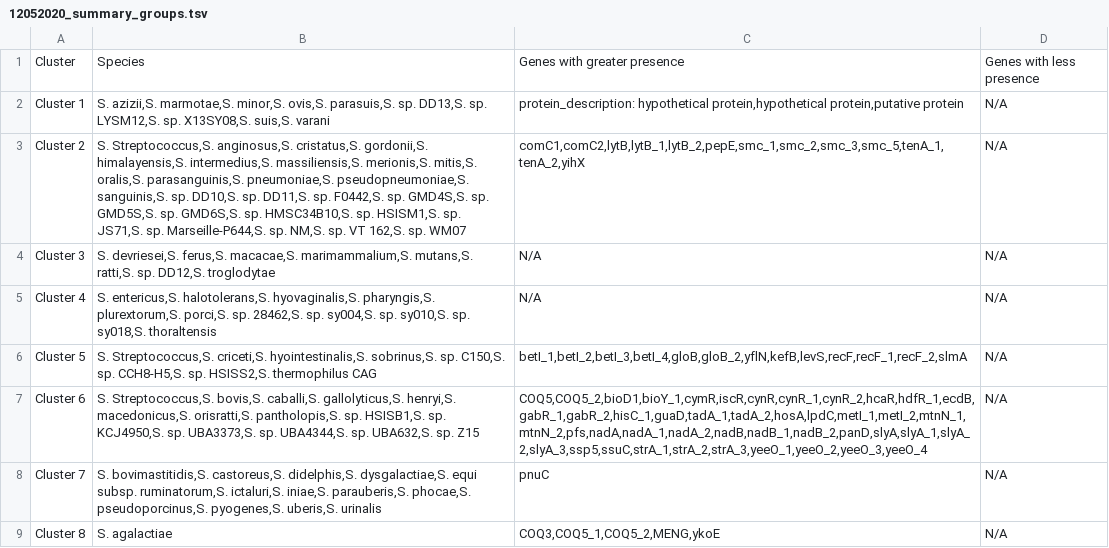
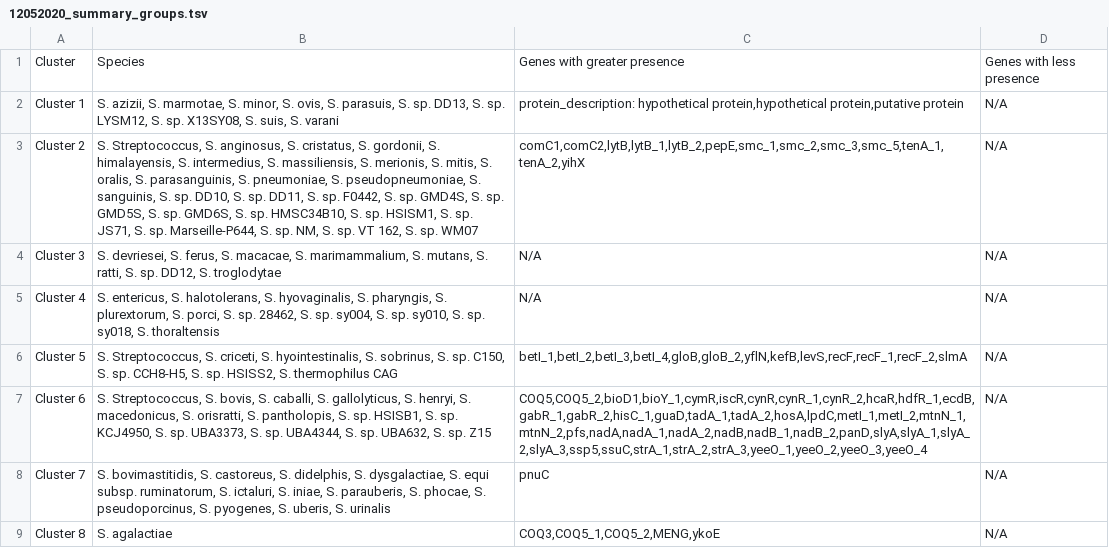
Before and after one commit to danielriosgarza/strepto_phylogenomics, a TSV file: files/12052020_summary_groups.tsv, drawn as a sheet.

Commit message:
group summary tables

```diff
--- a/files/12052020_summary_groups.tsv
+++ b/files/12052020_summary_groups.tsv
@@ -1,9 +1,9 @@
 Cluster	Species	Genes with greater presence	Genes with less presence
-Cluster 1	S. azizii,S. marmotae,S. minor,S. ovis,S. parasuis,S. sp. DD13,S. sp. LYSM12,S. sp. X13SY08,S. suis,S. varani	protein_description: hypothetical protein,hypothetical protein,putative protein	N/A
-Cluster 2	S. Streptococcus,S. anginosus,S. cristatus,S. gordonii,S. himalayensis,S. intermedius,S. massiliensis,S. merionis,S. mitis,S. oralis,S. parasanguinis,S. pneumoniae,S. pseudopneumoniae,S. sanguinis,S. sp. DD10,S. sp. DD11,S. sp. F0442,S. sp. GMD4S,S. sp. GMD5S,S. sp. GMD6S,S. sp. HMSC34B10,S. sp. HSISM1,S. sp. JS71,S. sp. Marseille-P644,S. sp. NM,S. sp. VT 162,S. sp. WM07	comC1,comC2,lytB,lytB_1,lytB_2,pepE,smc_1,smc_2,smc_3,smc_5,tenA_1,tenA_2,yihX	N/A
-Cluster 3	S. devriesei,S. ferus,S. macacae,S. marimammalium,S. mutans,S. ratti,S. sp. DD12,S. troglodytae	N/A	N/A
-Cluster 4	S. entericus,S. halotolerans,S. hyovaginalis,S. pharyngis,S. plurextorum,S. porci,S. sp. 28462,S. sp. sy004,S. sp. sy010,S. sp. sy018,S. thoraltensis	N/A	N/A
-Cluster 5	S. Streptococcus,S. criceti,S. hyointestinalis,S. sobrinus,S. sp. C150,S. sp. CCH8-H5,S. sp. HSISS2,S. thermophilus CAG	betI_1,betI_2,betI_3,betI_4,gloB,gloB_2,yflN,kefB,levS,recF,recF_1,recF_2,slmA	N/A
-Cluster 6	S. Streptococcus,S. bovis,S. caballi,S. gallolyticus,S. henryi,S. macedonicus,S. orisratti,S. pantholopis,S. sp. HSISB1,S. sp. KCJ4950,S. sp. UBA3373,S. sp. UBA4344,S. sp. UBA632,S. sp. Z15	COQ5,COQ5_2,bioD1,bioY_1,cymR,iscR,cynR,cynR_1,cynR_2,hcaR,hdfR_1,ecdB,gabR_1,gabR_2,hisC_1,guaD,tadA_1,tadA_2,hosA,lpdC,metI_1,metI_2,mtnN_1,mtnN_2,pfs,nadA,nadA_1,nadA_2,nadB,nadB_1,nadB_2,panD,slyA,slyA_1,slyA_2,slyA_3,ssp5,ssuC,strA_1,strA_2,strA_3,yeeO_1,yeeO_2,yeeO_3,yeeO_4	N/A
-Cluster 7	S. bovimastitidis,S. castoreus,S. didelphis,S. dysgalactiae,S. equi subsp. ruminatorum,S. ictaluri,S. iniae,S. parauberis,S. phocae,S. pseudoporcinus,S. pyogenes,S. uberis,S. urinalis	pnuC	N/A
+Cluster 1	S. azizii, S. marmotae, S. minor, S. ovis, S. parasuis, S. sp. DD13, S. sp. LYSM12, S. sp. X13SY08, S. suis, S. varani	protein_description: hypothetical protein,hypothetical protein,putative protein	N/A
+Cluster 2	S. Streptococcus, S. anginosus, S. cristatus, S. gordonii, S. himalayensis, S. intermedius, S. massiliensis, S. merionis, S. mitis, S. oralis, S. parasanguinis, S. pneumoniae, S. pseudopneumoniae, S. sanguinis, S. sp. DD10, S. sp. DD11, S. sp. F0442, S. sp. GMD4S, S. sp. GMD5S, S. sp. GMD6S, S. sp. HMSC34B10, S. sp. HSISM1, S. sp. JS71, S. sp. Marseille-P644, S. sp. NM, S. sp. VT 162, S. sp. WM07	comC1,comC2,lytB,lytB_1,lytB_2,pepE,smc_1,smc_2,smc_3,smc_5,tenA_1,tenA_2,yihX	N/A
+Cluster 3	S. devriesei, S. ferus, S. macacae, S. marimammalium, S. mutans, S. ratti, S. sp. DD12, S. troglodytae	N/A	N/A
+Cluster 4	S. entericus, S. halotolerans, S. hyovaginalis, S. pharyngis, S. plurextorum, S. porci, S. sp. 28462, S. sp. sy004, S. sp. sy010, S. sp. sy018, S. thoraltensis	N/A	N/A
+Cluster 5	S. Streptococcus, S. criceti, S. hyointestinalis, S. sobrinus, S. sp. C150, S. sp. CCH8-H5, S. sp. HSISS2, S. thermophilus CAG	betI_1,betI_2,betI_3,betI_4,gloB,gloB_2,yflN,kefB,levS,recF,recF_1,recF_2,slmA	N/A
+Cluster 6	S. Streptococcus, S. bovis, S. caballi, S. gallolyticus, S. henryi, S. macedonicus, S. orisratti, S. pantholopis, S. sp. HSISB1, S. sp. KCJ4950, S. sp. UBA3373, S. sp. UBA4344, S. sp. UBA632, S. sp. Z15	COQ5,COQ5_2,bioD1,bioY_1,cymR,iscR,cynR,cynR_1,cynR_2,hcaR,hdfR_1,ecdB,gabR_1,gabR_2,hisC_1,guaD,tadA_1,tadA_2,hosA,lpdC,metI_1,metI_2,mtnN_1,mtnN_2,pfs,nadA,nadA_1,nadA_2,nadB,nadB_1,nadB_2,panD,slyA,slyA_1,slyA_2,slyA_3,ssp5,ssuC,strA_1,strA_2,strA_3,yeeO_1,yeeO_2,yeeO_3,yeeO_4	N/A
+Cluster 7	S. bovimastitidis, S. castoreus, S. didelphis, S. dysgalactiae, S. equi subsp. ruminatorum, S. ictaluri, S. iniae, S. parauberis, S. phocae, S. pseudoporcinus, S. pyogenes, S. uberis, S. urinalis	pnuC	N/A
 Cluster 8	S. agalactiae	COQ3,COQ5_1,COQ5_2,MENG,ykoE	N/A
```
Also changed, not shown: 1 other file.
